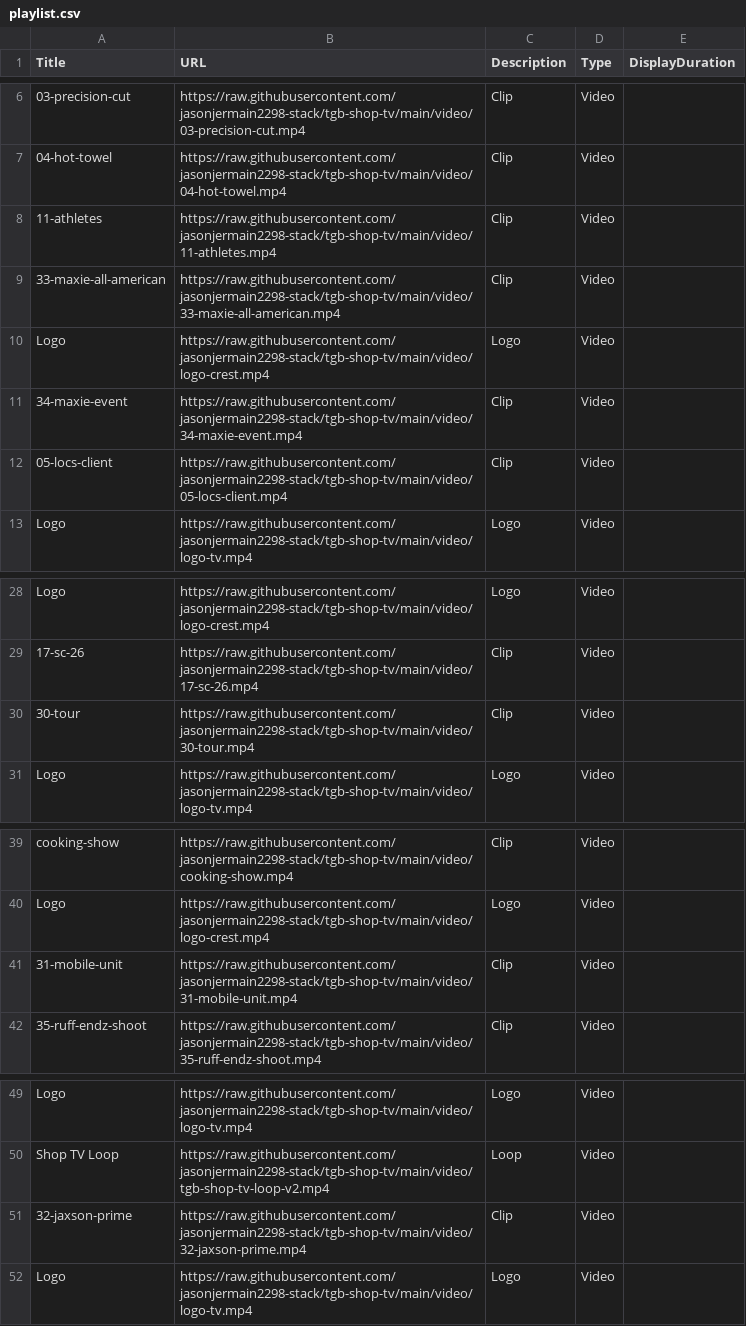
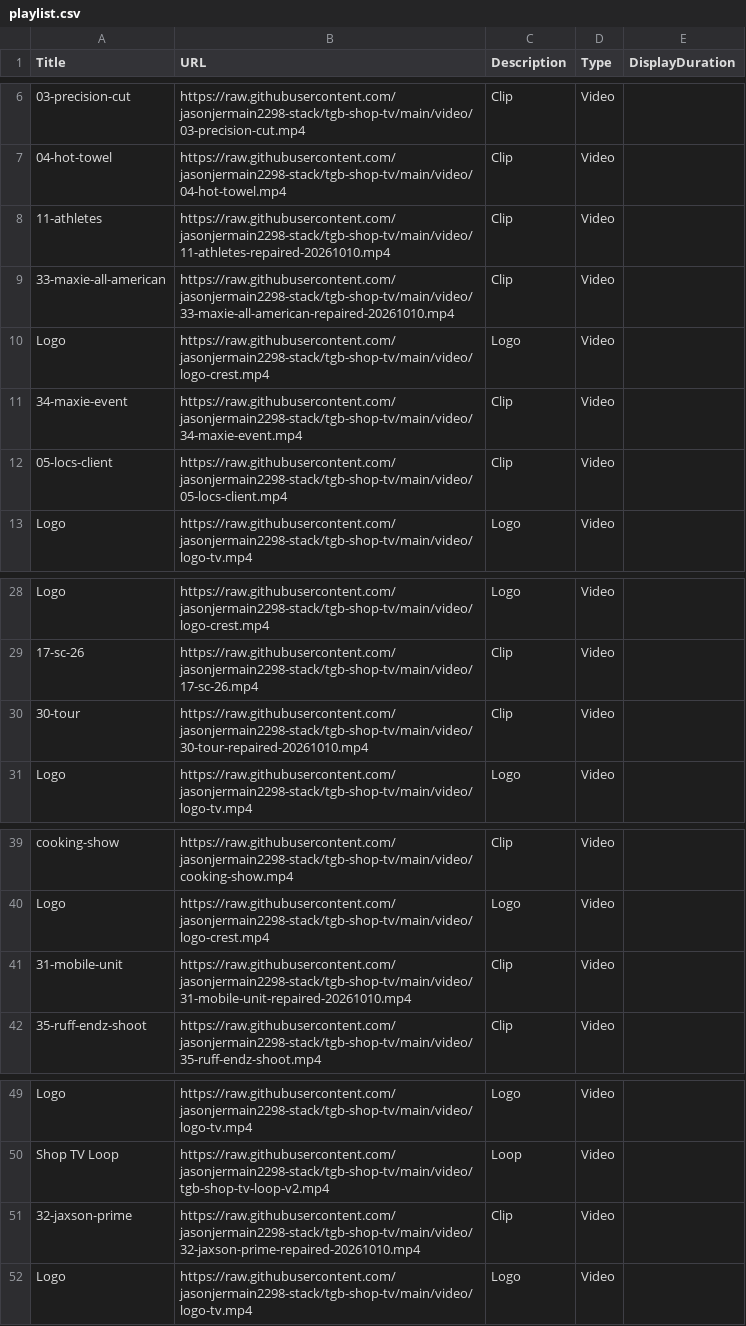
Before and after one commit to jasonjermain2298-stack/tgb-shop-tv, a CSV file: playlist.csv, drawn as a sheet; only a part is shown, gaps mark what is left out; the diff names each change by its address in the sheet, - before the commit and + after, or states it on an @@ line.

Commit message:
Point five TGB TV playlist entries at repaired short videos; preserve other 46 rows

```diff
--- a/playlist.csv
+++ b/playlist.csv
-B8 (URL): https://raw.githubusercontent.com/jasonjermain2298-stack/tgb-shop-tv/main/video/11-athletes.mp4
+B8 (URL): https://raw.githubusercontent.com/jasonjermain2298-stack/tgb-shop-tv/main/video/11-athletes-repaired-20261010.mp4
-B9 (URL): https://raw.githubusercontent.com/jasonjermain2298-stack/tgb-shop-tv/main/video/33-maxie-all-american.mp4
+B9 (URL): https://raw.githubusercontent.com/jasonjermain2298-stack/tgb-shop-tv/main/video/33-maxie-all-american-repaired-20261010.mp4
-B30 (URL): https://raw.githubusercontent.com/jasonjermain2298-stack/tgb-shop-tv/main/video/30-tour.mp4
+B30 (URL): https://raw.githubusercontent.com/jasonjermain2298-stack/tgb-shop-tv/main/video/30-tour-repaired-20261010.mp4
-B41 (URL): https://raw.githubusercontent.com/jasonjermain2298-stack/tgb-shop-tv/main/video/31-mobile-unit.mp4
+B41 (URL): https://raw.githubusercontent.com/jasonjermain2298-stack/tgb-shop-tv/main/video/31-mobile-unit-repaired-20261010.mp4
-B51 (URL): https://raw.githubusercontent.com/jasonjermain2298-stack/tgb-shop-tv/main/video/32-jaxson-prime.mp4
+B51 (URL): https://raw.githubusercontent.com/jasonjermain2298-stack/tgb-shop-tv/main/video/32-jaxson-prime-repaired-20261010.mp4
```
